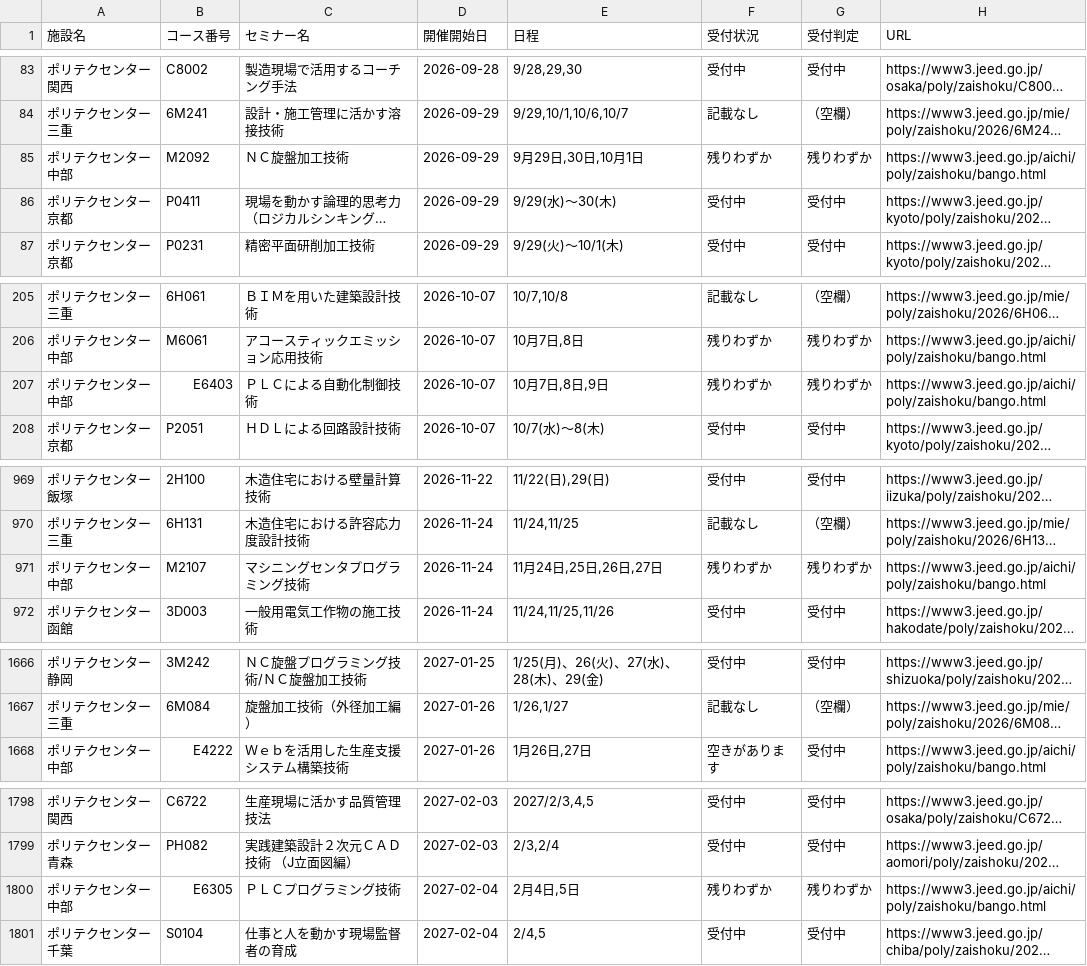
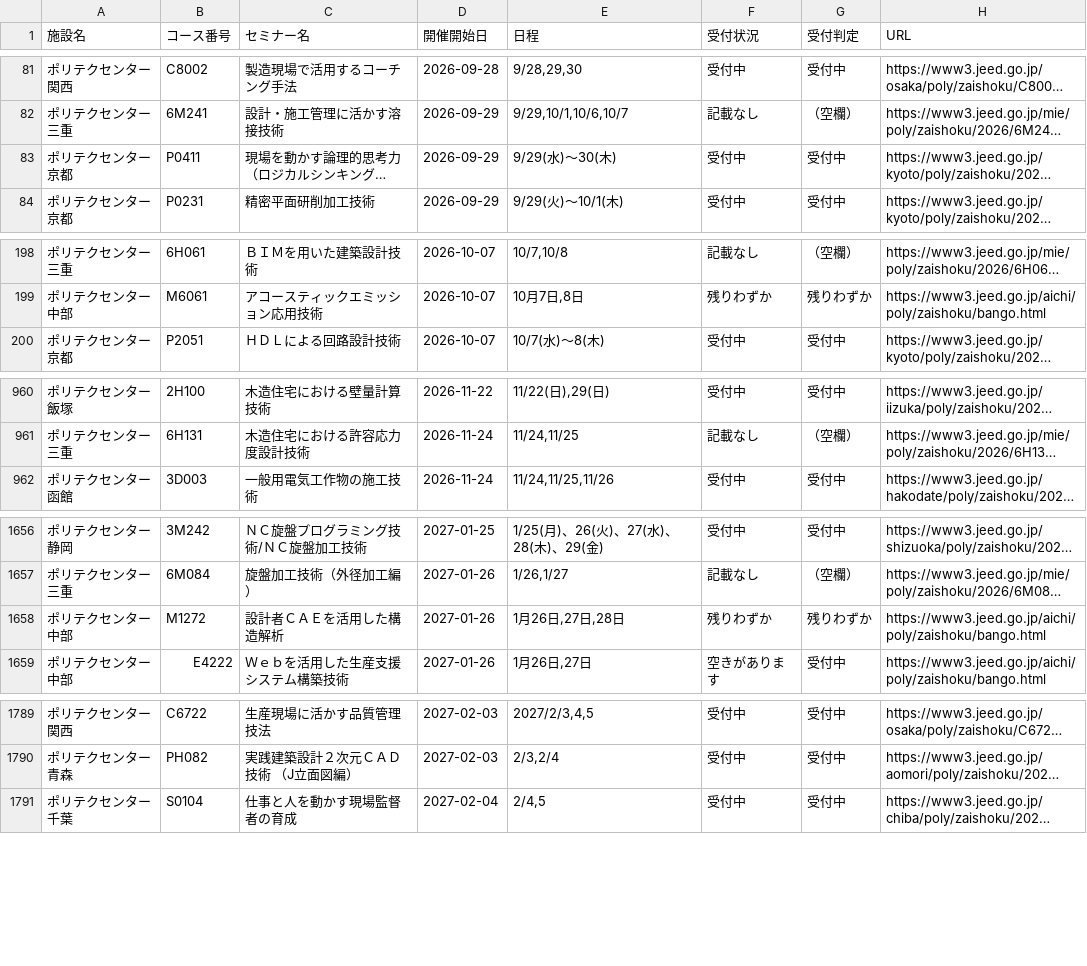
Before and after one commit to es-worktools/jnet21-rss, a CSV file: polytech-nationwide-current.csv, drawn as a sheet; only a part is shown, gaps mark what is left out; long unchanged cells end in …; removed rows and columns are numbered as before the commit, all else as after; the diff covers the shown part only; the diff names each change by its address in the sheet, - before the commit and + after, or states it on an @@ line.

```diff
--- a/polytech-nationwide-current.csv
+++ b/polytech-nationwide-current.csv
-row 85: ポリテクセンター中部 | M2092 | ＮＣ旋盤加工技術 | 2026-09-29 | 9月29日,30日,10月1日 | 残りわずか | 残りわずか | https://www3.jeed.go.jp/aichi/poly/zaishoku/bango.html
-row 207: ポリテクセンター中部 | E6403 | ＰＬＣによる自動化制御技術 | 2026-10-07 | 10月7日,8日,9日 | 残りわずか | 残りわずか | https://www3.jeed.go.jp/aichi/poly/zaishoku/bango.html
-row 971: ポリテクセンター中部 | M2107 | マシニングセンタプログラミング技術 | 2026-11-24 | 11月24日,25日,26日,27日 | 残りわずか | 残りわずか | https://www3.jeed.go.jp/aichi/poly/zaishoku/bango.html
+row 1658: ポリテクセンター中部 | M1272 | 設計者ＣＡＥを活用した構造解析 | 2027-01-26 | 1月26日,27日,28日 | 残りわずか | 残りわずか | https://www3.jeed.go.jp/aichi/poly/zaishoku/bango.html
-row 1800: ポリテクセンター中部 | E6305 | ＰＬＣプログラミング技術 | 2027-02-04 | 2月4日,5日 | 残りわずか | 残りわずか | https://www3.jeed.go.jp/aichi/poly/zaishoku/bango.html
```
Also changed, not shown: 7 removed rows and 4 edited cells elsewhere in this file, 2 other files.
